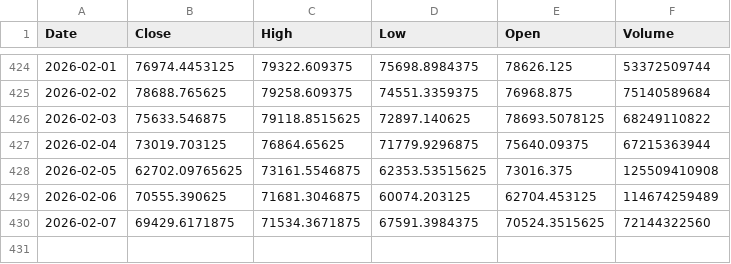
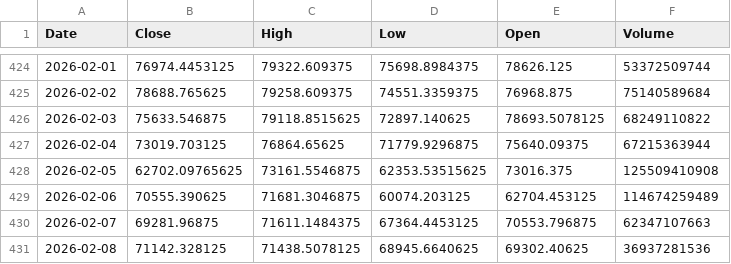
Before and after one commit to Stell0/financealerts, a CSV file: data/BTC-USD.csv, drawn as a sheet; only a part is shown, gaps mark what is left out.

```diff
--- a/data/BTC-USD.csv
+++ b/data/BTC-USD.csv
@@ -429,2 +429,3 @@ Date,Close,High,Low,Open,Volume
 2026-02-06,70555.390625,71681.3046875,60074.203125,62704.453125,114674259489
-2026-02-07,69429.6171875,71534.3671875,67591.3984375,70524.3515625,72144322560
+2026-02-07,69281.96875,71611.1484375,67364.4453125,70553.796875,62347107663
+2026-02-08,71142.328125,71438.5078125,68945.6640625,69302.40625,36937281536
```
Also changed, not shown: data/TXN.csv.
